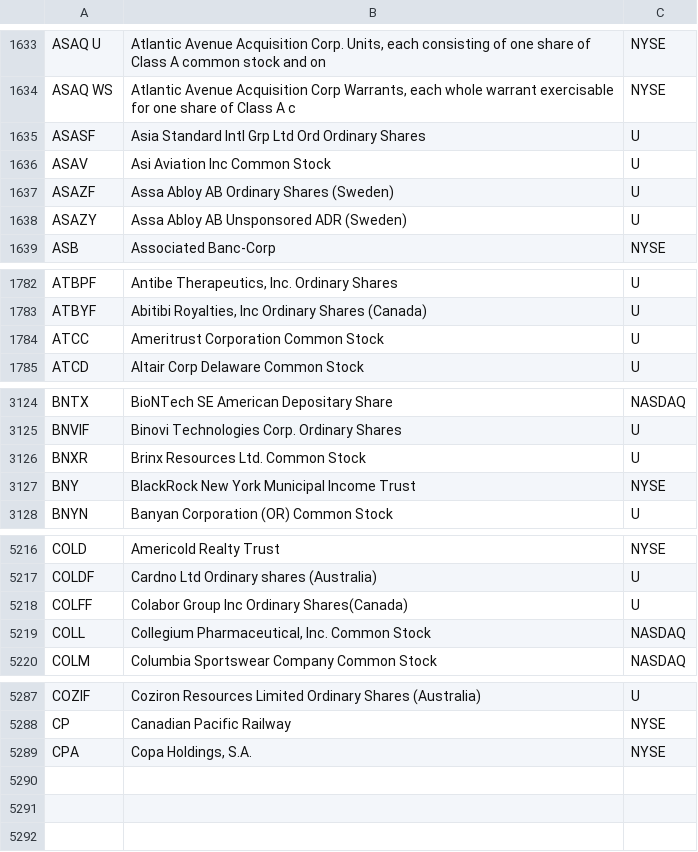
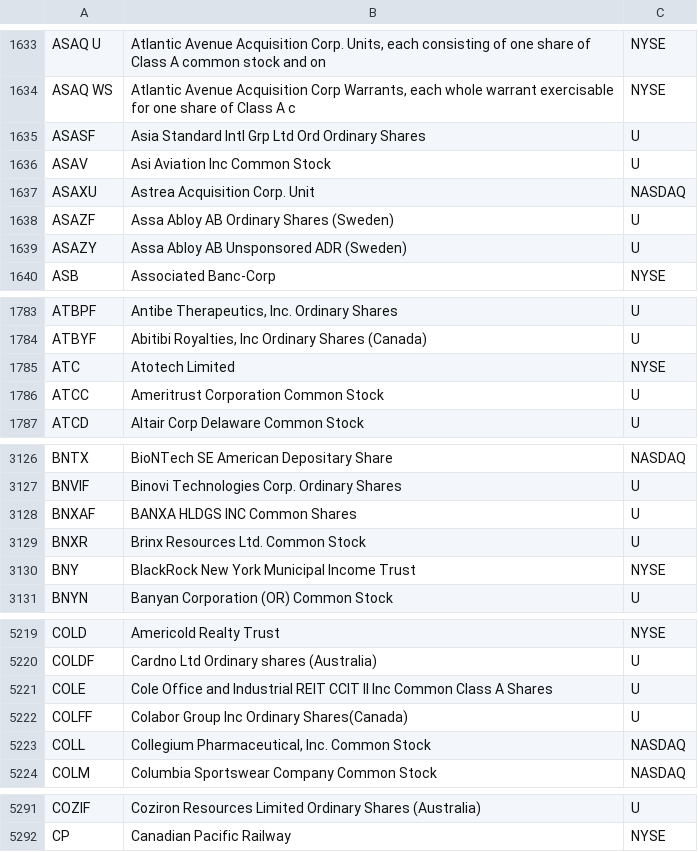
Before and after one commit to haoenhui/oats-reportable, a CSV file: oats-00000.csv, drawn as a sheet; only a part is shown, gaps mark what is left out; removed rows and columns are numbered as before the commit, all else as after; the diff covers the shown part only; the diff names each change by its address in the sheet, - before the commit and + after, or states it on an @@ line.

```diff
--- a/oats-00000.csv
+++ b/oats-00000.csv
+row 1637: ASAXU | Astrea Acquisition Corp. Unit | NASDAQ
+row 1785: ATC | Atotech Limited | NYSE
+row 3128: BNXAF | BANXA HLDGS INC Common Shares | U
+row 5221: COLE | Cole Office and Industrial REIT CCIT II Inc Common Class A Shares | U
-row 5289: CPA | Copa Holdings, S.A. | NYSE
```
Also changed, not shown: 2 edited cells elsewhere in this file, oats-05000.csv, oats-10000.csv, 2 other files.
